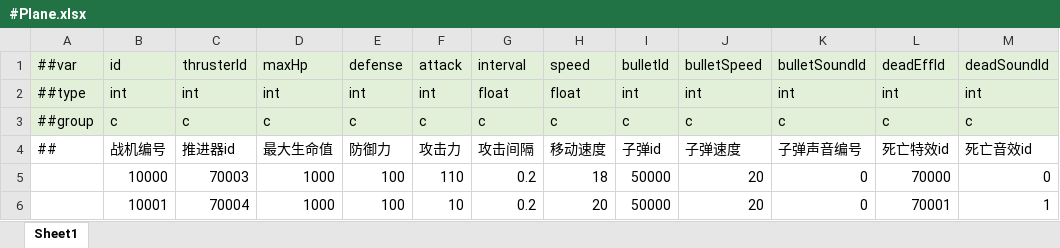
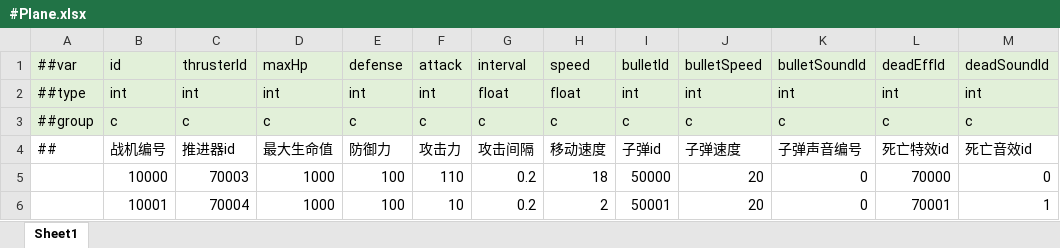
Before and after one commit to wangshaowen666/WGame, an Excel workbook: DataTables/Datas/#Plane.xlsx, sheet Sheet1, drawn as a sheet; only a part is shown; values as stored, in another font and other column widths than the file's, no borders; the diff names each change by its address in the sheet, - before the commit and + after, or states it on an @@ line.

```diff
--- a/DataTables/Datas/#Plane.xlsx (sheet Sheet1)
+++ b/DataTables/Datas/#Plane.xlsx (sheet Sheet1)
-H6: 20
+H6: 2
-I6: 50000
+I6: 50001
```
Also changed, not shown: 28 other files.
